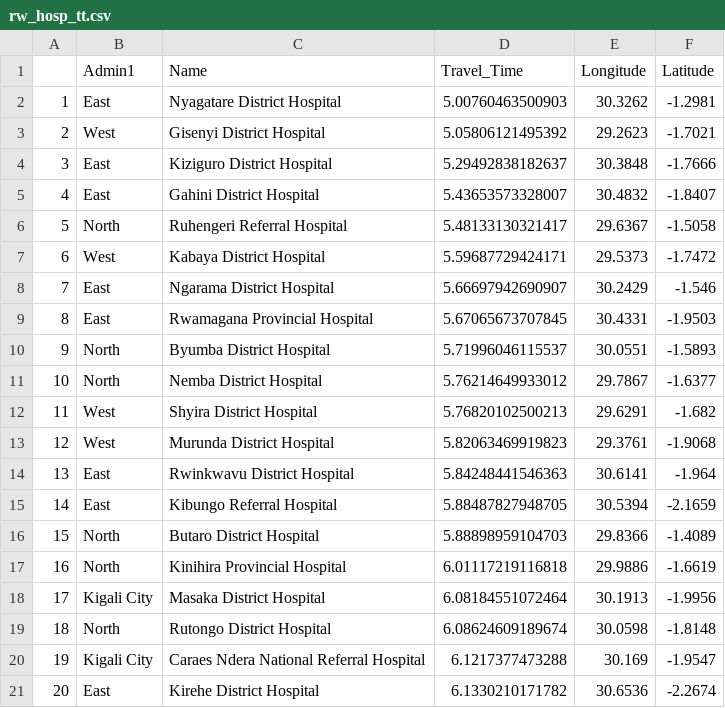
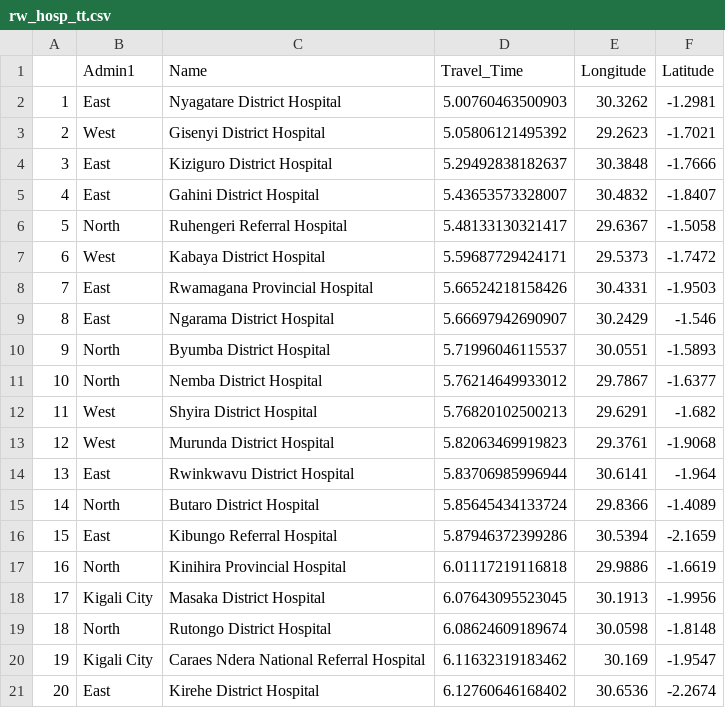
Before and after one commit to beoutbreakprepared/Ebola_NordKivu, a CSV file: Outputs_SR49/rw_hosp_tt.csv, drawn as a sheet; removed rows and columns are numbered as before the commit, all else as after; the diff names each change by its address in the sheet, - before the commit and + after, or states it on an @@ line.

```diff
--- a/Outputs_SR49/rw_hosp_tt.csv
+++ b/Outputs_SR49/rw_hosp_tt.csv
+row 8: 7 | East | Rwamagana Provincial Hospital | 5.66524218158426 | 30.4331 | -1.9503
@@ column A renumbered between rows 9 and 15 @@
-row 9: 8 | East | Rwamagana Provincial Hospital | 5.67065673707845 | 30.4331 | -1.9503
-D14 (Travel_Time): 5.84248441546363
+D14 (Travel_Time): 5.83706985996944
-row 15: 14 | East | Kibungo Referral Hospital | 5.88487827948705 | 30.5394 | -2.1659
-D15 (Travel_Time): 5.88898959104703
+D15 (Travel_Time): 5.85645434133724
+row 16: 15 | East | Kibungo Referral Hospital | 5.87946372399286 | 30.5394 | -2.1659
-D18 (Travel_Time): 6.08184551072464
+D18 (Travel_Time): 6.07643095523045
-D20 (Travel_Time): 6.1217377473288
+D20 (Travel_Time): 6.11632319183462
-D21 (Travel_Time): 6.1330210171782
+D21 (Travel_Time): 6.12760646168402
```
Also changed, not shown: Outputs_SR49/drc_hosp_tt.csv, Outputs_SR49/hospital_tt.csv, 17 other files.
